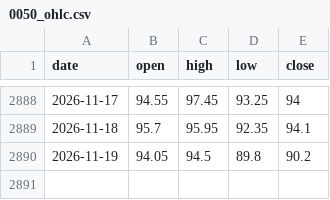
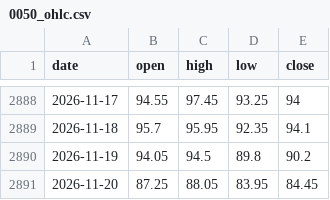
Before and after one commit to leveragevolatilitylife/TWN-Stocks-Rotation-Strategy, a CSV file: data/0050_ohlc.csv, drawn as a sheet; only a part is shown, gaps mark what is left out.

```diff
--- a/data/0050_ohlc.csv
+++ b/data/0050_ohlc.csv
@@ -2890 +2890,2 @@ date,open,high,low,close
 2026-11-19,94.05,94.5,89.8,90.2
+2026-11-20,87.25,88.05,83.95,84.45
```
